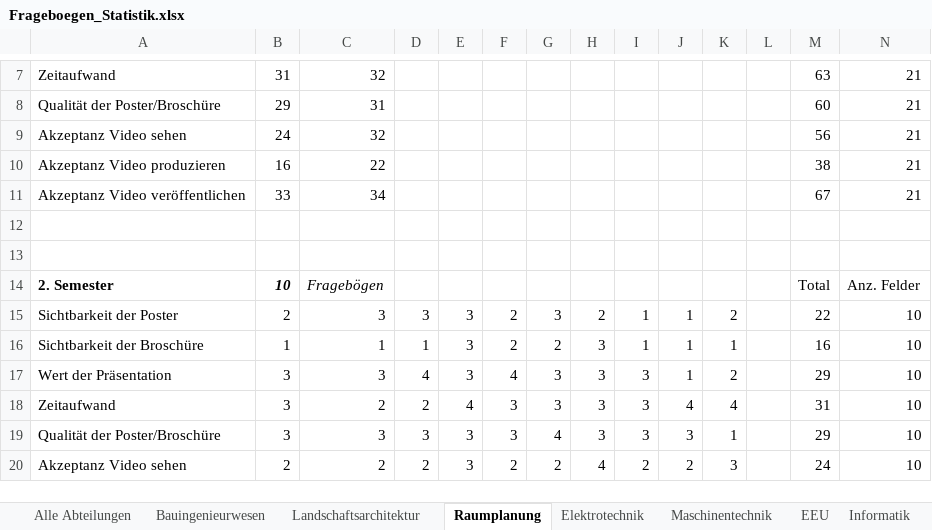
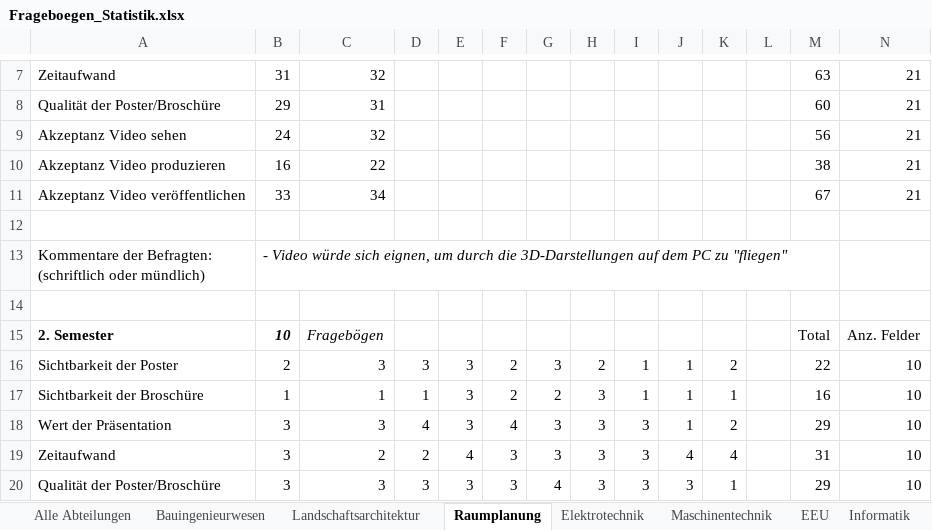
Before and after one commit to lukaselmer/hsr-bachelor-thesis-videowall, an Excel workbook: doc/Bericht/05_Technischer Bericht/03_Vorstudie/Frageboegen_Statistik.xlsx, sheet Raumplanung, drawn as a sheet; only a part is shown, gaps mark what is left out; the shorter side is filled out with more unchanged rows; values as stored, in another font and other column widths than the file's, no borders; charts and pictures not drawn; rows hold the shown columns only; ↵ is a line break in a cell; the diff names each change by its address in the sheet, - before the commit and + after, or states it on an @@ line.

Commit message:
refs #658 Kommentare erfasst

```diff
--- a/doc/Bericht/05_Technischer Bericht/03_Vorstudie/Frageboegen_Statistik.xlsx (sheet Raumplanung)
+++ b/doc/Bericht/05_Technischer Bericht/03_Vorstudie/Frageboegen_Statistik.xlsx (sheet Raumplanung)
+row 13: Kommentare der Befragten: ↵ (schriftlich oder mündlich) | - Video würde sich eignen, um durch die 3D-Darstellungen auf dem PC zu "fliegen"
```
Also changed, not shown: sheet Informatik, sheet Alle Abteilungen, sheet Landschaftsarchitektur, sheet EEU, sheet Maschinentechnik, formulas that keep their value, charts or pictures.
